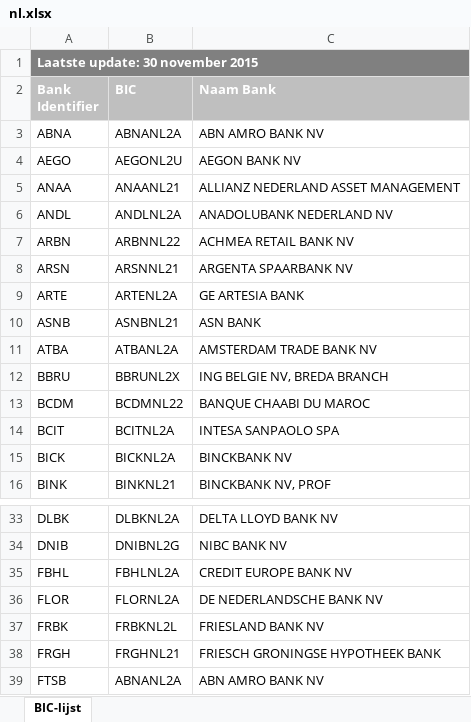
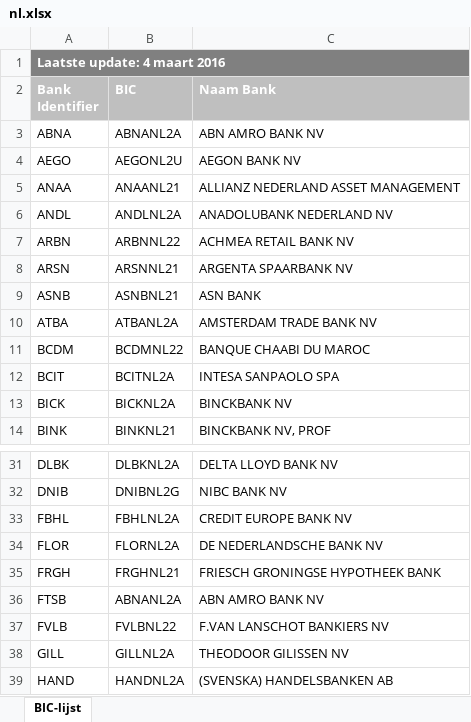
Before and after one commit to apilayer/goiban-data-loader, an Excel workbook: data/nl.xlsx, sheet BIC-lijst, drawn as a sheet; only a part is shown, gaps mark what is left out; the shorter side is filled out with more unchanged rows; values as stored, in another font and other column widths than the file's, no borders; the diff names each change by its address in the sheet, - before the commit and + after, or states it on an @@ line.

```diff
--- a/data/nl.xlsx (sheet BIC-lijst)
+++ b/data/nl.xlsx (sheet BIC-lijst)
-A1 (Bank Identifier): Laatste update: 30 november 2015
+A1 (Bank Identifier): Laatste update: 4 maart 2016
-row 9: ARTE | ARTENL2A | GE ARTESIA BANK
-row 12: BBRU | BBRUNL2X | ING BELGIE NV, BREDA BRANCH
-row 37: FRBK | FRBKNL2L | FRIESLAND BANK NV
```
Also changed, not shown: data/nbb.xlsx, 1 other file.
